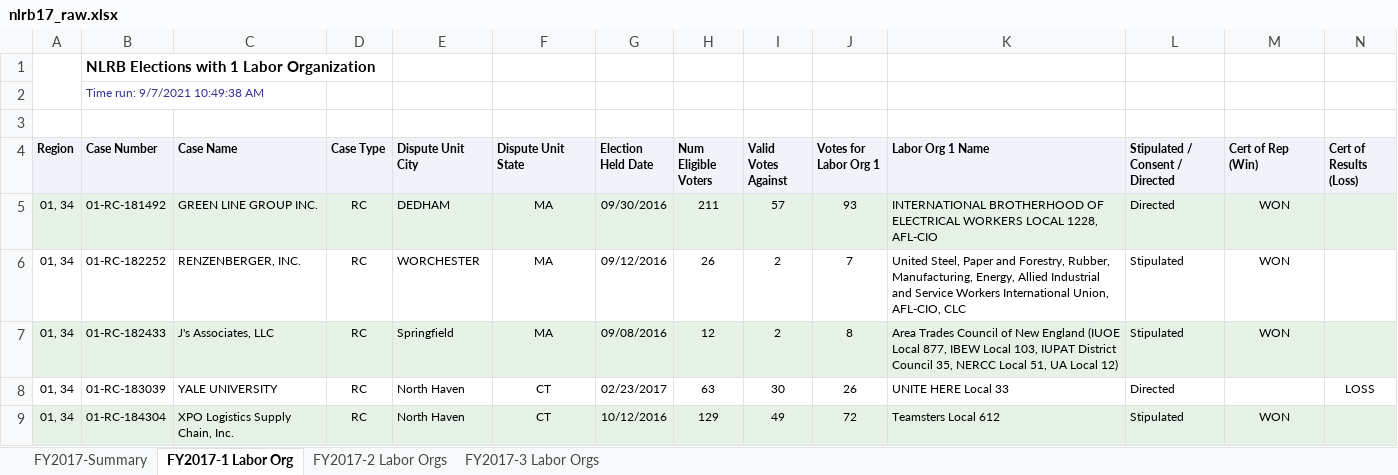
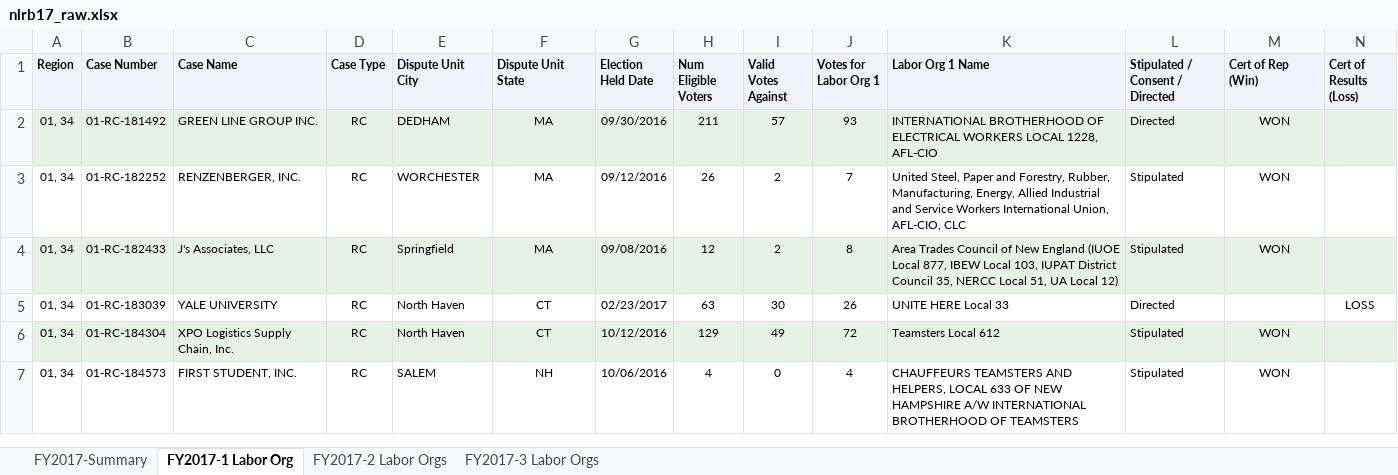
Before and after one commit to taylor-watson/nlrb_elections, an Excel workbook: raw_files/nlrb17_raw.xlsx, sheet FY2017-1 Labor Org, drawn as a sheet; only a part is shown; the shorter side is filled out with more unchanged rows; values as stored, in another font and other column widths than the file's, no borders; charts and pictures not drawn; rows hold the shown columns only; the diff names each change by its address in the sheet, - before the commit and + after, or states it on an @@ line.

```diff
--- a/raw_files/nlrb17_raw.xlsx (sheet FY2017-1 Labor Org)
+++ b/raw_files/nlrb17_raw.xlsx (sheet FY2017-1 Labor Org)
-row 1:  | NLRB Elections with 1 Labor Organization
-row 2:  | Time run: 9/7/2021 10:49:38 AM
-row 3: (empty)
```
Also changed, not shown: charts or pictures, raw_files/nlrb12_raw.xlsx, raw_files/nlrb15_raw.xlsx, 13 other files.
